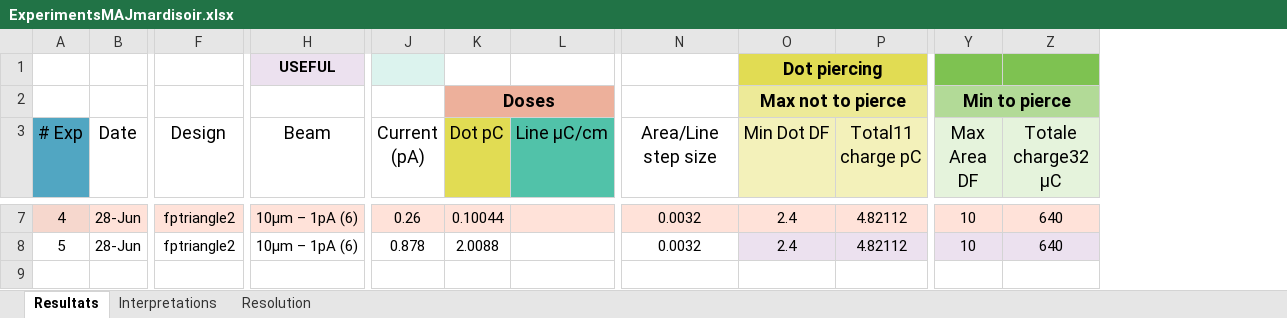
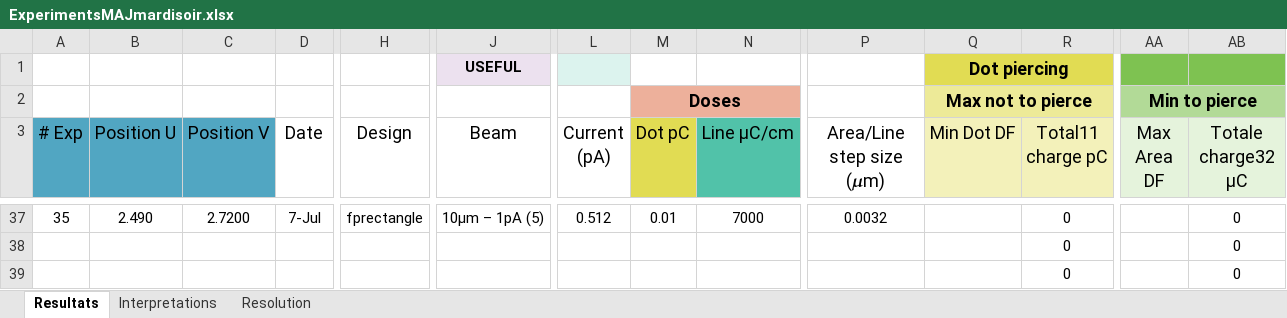
Before and after one commit to AdrienMau/Australie, an Excel workbook: Synthèse-Experiences/ExperimentsMAJmardisoir.xlsx, sheet Resultats, drawn as a sheet; only a part is shown, gaps mark what is left out; values as stored, in another font and other column widths than the file's, no borders; conditional formats and table styles not drawn; removed rows and columns are numbered as before the commit, all else as after; rows hold the shown columns only; the diff covers the shown part only; the diff names each change by its address in the sheet, - before the commit and + after, or states it on an @@ line.

```diff
--- a/Synthèse-Experiences/ExperimentsMAJmardisoir.xlsx (sheet Resultats)
+++ b/Synthèse-Experiences/ExperimentsMAJmardisoir.xlsx (sheet Resultats)
+column B (Position U), row 37: 2.490
+column C (Position V), row 37: 2.7200
-P3: Area/Line step size
+P3: Area/Line step size (𝝁m)
-A37 (# Exp): 4
+A37 (# Exp): 35
-A37 fill: #F6D7CD
+A37 fill: none
-D37 (Date): 28-Jun
+D37 (Date): 7-Jul
-D37:AB37 fill: #FFE2D9
+D37:AB37 fill: none
-H37 (Design): fptriangle2
+H37 (Design): fprectangle
-J37 (Beam): 10μm – 1pA (6)
+J37 (Beam): 10µm – 1pA (5)
-L37 (Current (pA)): 0.26
+L37 (Current (pA)): 0.512
-M37 (Dot pC): 0.10044
+M37 (Dot pC): 0.01
-N37 (Line μC/cm): (empty)
+N37 (Line μC/cm): 7000
-Q37 (Min Dot DF): 2.4
+Q37 (Min Dot DF): (empty)
-R37 (Total11 charge pC): 4.82112
+R37 (Total11 charge pC): 0
-AA37 (Max Area DF): 10
+AA37 (Max Area DF): (empty)
-AB37 (Totale charge32 μC): 640
+AB37 (Totale charge32 μC): 0
@@ row 8 hidden: 5 | 28-Jun | fptriangle2 | 10µm – 1pA (6) | 0.878 | 2.0088 |  | 0.0032 | 2.4 | 4.82112 | 10 | 640 @@
@@ row 38 unhidden:  |  |  |  |  |  |  |  |  |  |  | 0 |  | 0 @@
@@ row 39 unhidden:  |  |  |  |  |  |  |  |  |  |  | 0 |  | 0 @@
```
Also changed, not shown: 15 added rows, 2 hidden or unhidden rows, 1 edited cell and cell formats elsewhere in this sheet, formulas that keep their value, 2 other files.
